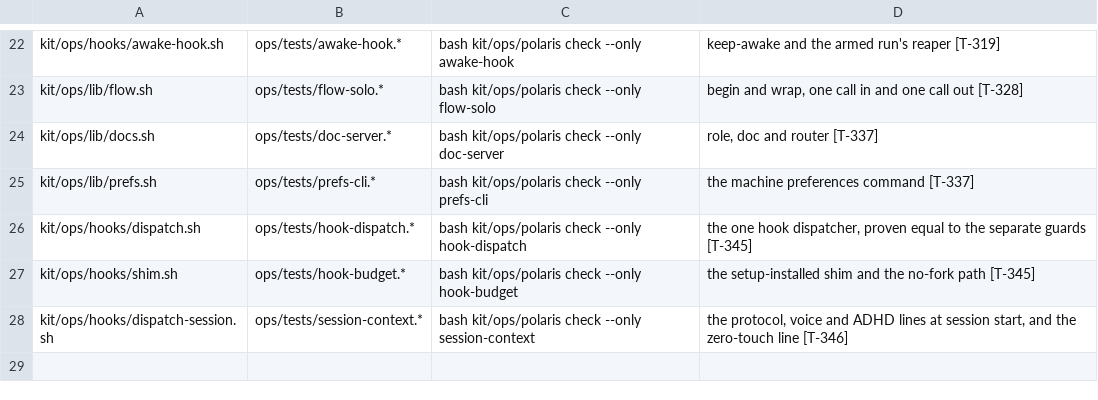
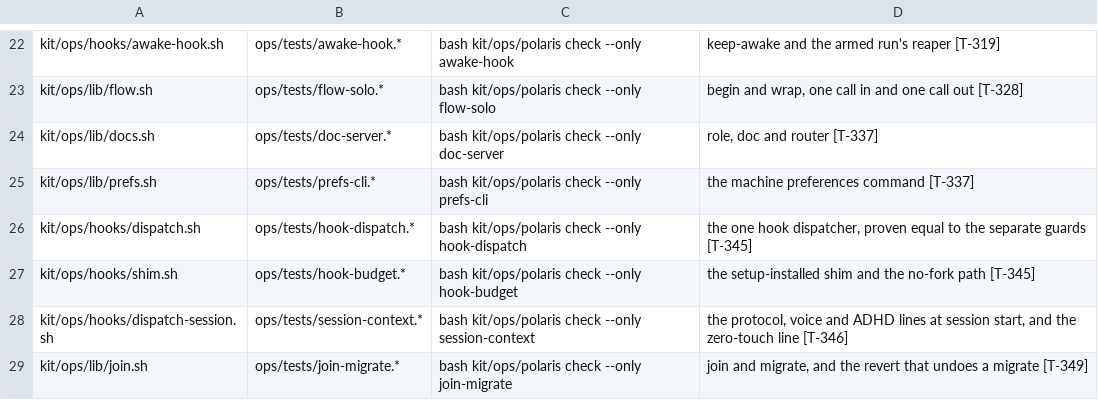
Before and after one commit to oscarsolis3301/POLARIS, a TSV file: ops/SURFACES.tsv, drawn as a sheet; only a part is shown, gaps mark what is left out.

Commit message:
docs(map): T-349 "kit/ops/lib/join.sh — join (a project runs on the machine kit: launcher + state) and migrate (vendored → machine in one commit) (shared-kit.md §§ 6-8)"

```diff
--- a/ops/SURFACES.tsv
+++ b/ops/SURFACES.tsv
@@ -28 +28,2 @@ kit/ops/hooks/shim.sh	ops/tests/hook-budget.*	bash kit/ops/polaris check --only
 kit/ops/hooks/dispatch-session.sh	ops/tests/session-context.*	bash kit/ops/polaris check --only session-context	the protocol, voice and ADHD lines at session start, and the zero-touch line [T-346]
+kit/ops/lib/join.sh	ops/tests/join-migrate.*	bash kit/ops/polaris check --only join-migrate	join and migrate, and the revert that undoes a migrate [T-349]
```
Also changed, not shown: 1 other file.
